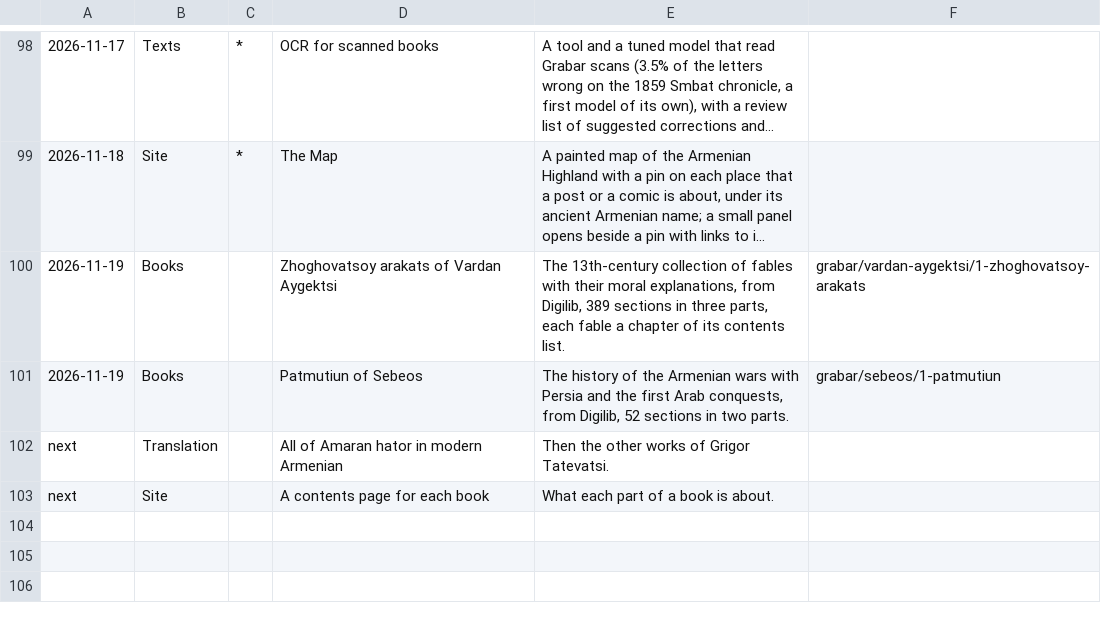
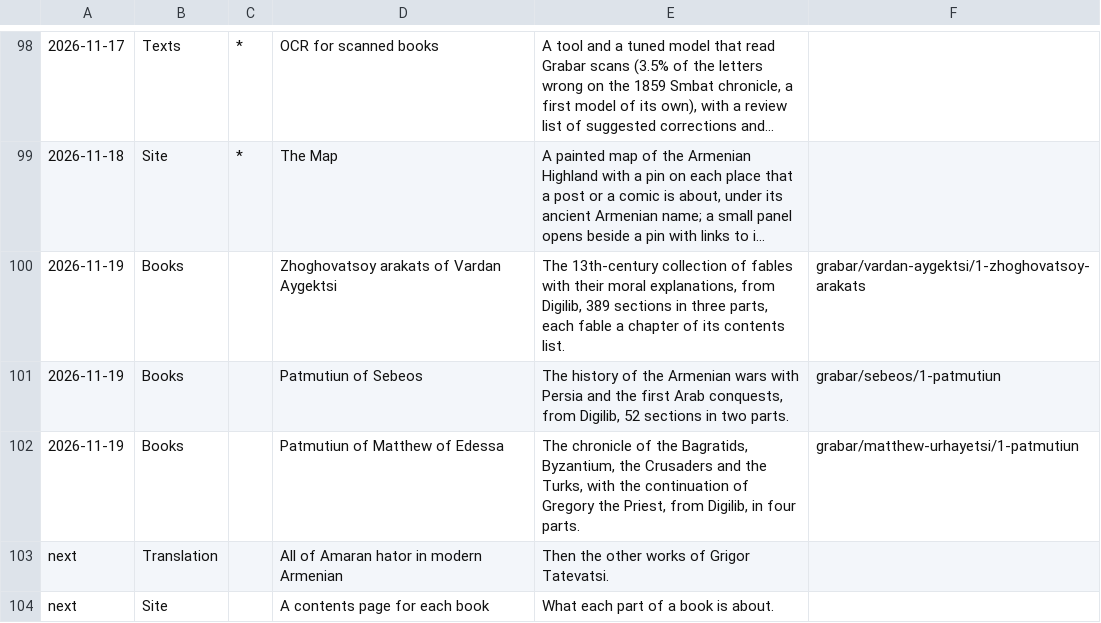
Before and after one commit to serjhnn/nx-gir, a TSV file: timeline.tsv, drawn as a sheet; only a part is shown, gaps mark what is left out; long unchanged cells end in …; the diff names each change by its address in the sheet, - before the commit and + after, or states it on an @@ line.

```diff
--- a/timeline.tsv
+++ b/timeline.tsv
+row 102: 2026-11-19 | Books |  | Patmutiun of Matthew of Edessa | The chronicle of the Bagratids, Byzantium, the Crusaders and the Turks, with the continuation of Gregory the Priest, from Digilib, in four parts. | grabar/matthew-urhayetsi/1-patmutiun
```
Also changed, not shown: books/LIBRARY.tsv, notes/limits.tsv, 4 other files.
